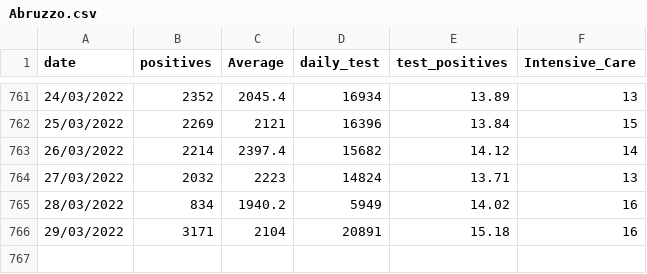
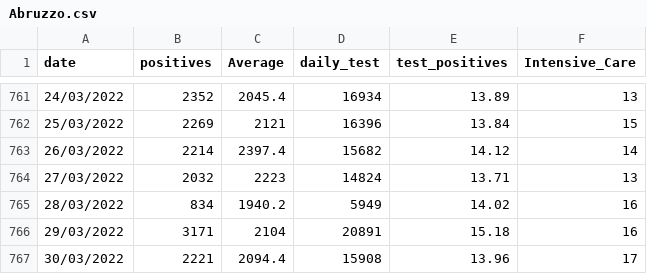
Before and after one commit to royeredouardunive/Covid19, a CSV file: Abruzzo.csv, drawn as a sheet; only a part is shown, gaps mark what is left out; the diff names each change by its address in the sheet, - before the commit and + after, or states it on an @@ line.

Commit message:
Daily Update

```diff
--- a/Abruzzo.csv
+++ b/Abruzzo.csv
+row 767: 30/03/2022 | 2221 | 2094.4 | 15908 | 13.96 | 17
```
Also changed, not shown: Calabria.csv, Campania.csv, 18 other files.
